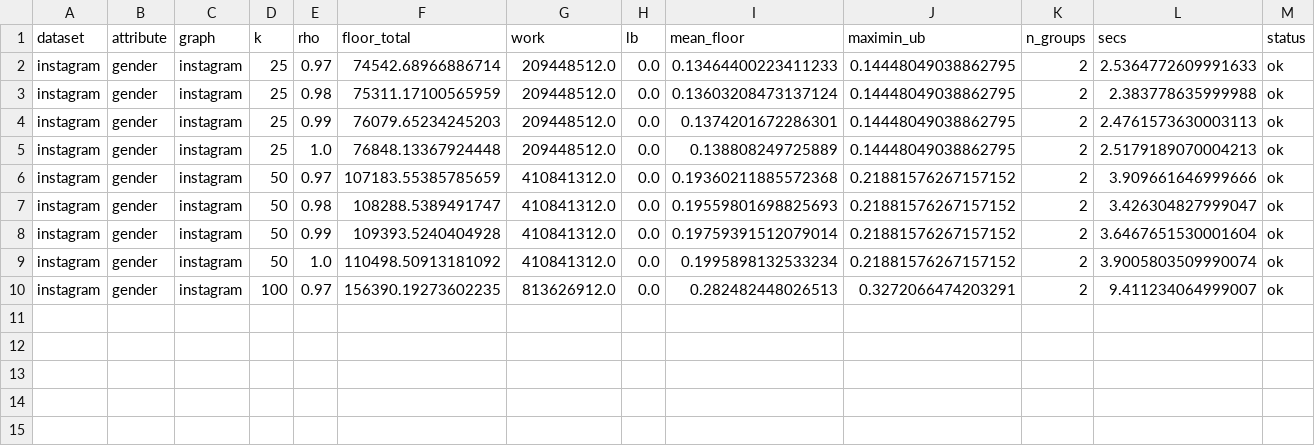
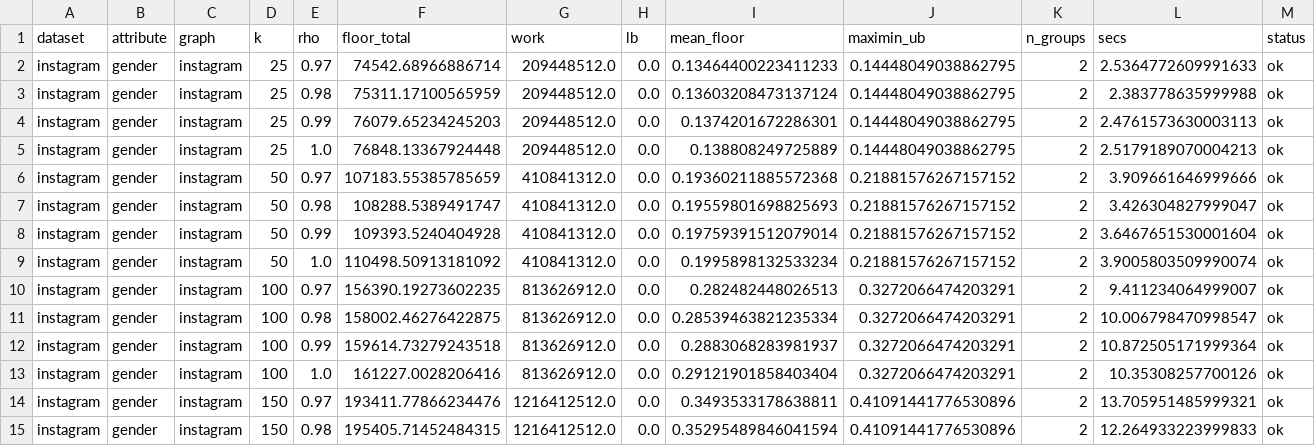
Before and after one commit to Dutta-06/fim-gat, a CSV file: results/v2/parts/t1-instagram/t1_bounds.csv, drawn as a sheet; only a part is shown; rows hold the shown columns only; the diff names each change by its address in the sheet, - before the commit and + after, or states it on an @@ line.

```diff
--- a/results/v2/parts/t1-instagram/t1_bounds.csv
+++ b/results/v2/parts/t1-instagram/t1_bounds.csv
+row 11: instagram | gender | instagram | 100 | 0.98 | 158002.46276422875 | 813626912.0 | 0.0 | 0.28539463821235334 | 0.3272066474203291 | 2 | 10.006798470998547 | ok
+row 12: instagram | gender | instagram | 100 | 0.99 | 159614.73279243518 | 813626912.0 | 0.0 | 0.2883068283981937 | 0.3272066474203291 | 2 | 10.872505171999364 | ok
+row 13: instagram | gender | instagram | 100 | 1.0 | 161227.0028206416 | 813626912.0 | 0.0 | 0.29121901858403404 | 0.3272066474203291 | 2 | 10.35308257700126 | ok
+row 14: instagram | gender | instagram | 150 | 0.97 | 193411.77866234476 | 1216412512.0 | 0.0 | 0.3493533178638811 | 0.41091441776530896 | 2 | 13.705951485999321 | ok
+row 15: instagram | gender | instagram | 150 | 0.98 | 195405.71452484315 | 1216412512.0 | 0.0 | 0.35295489846041594 | 0.41091441776530896 | 2 | 12.264933223999833 | ok
```
Also changed, not shown: 4 other files.
